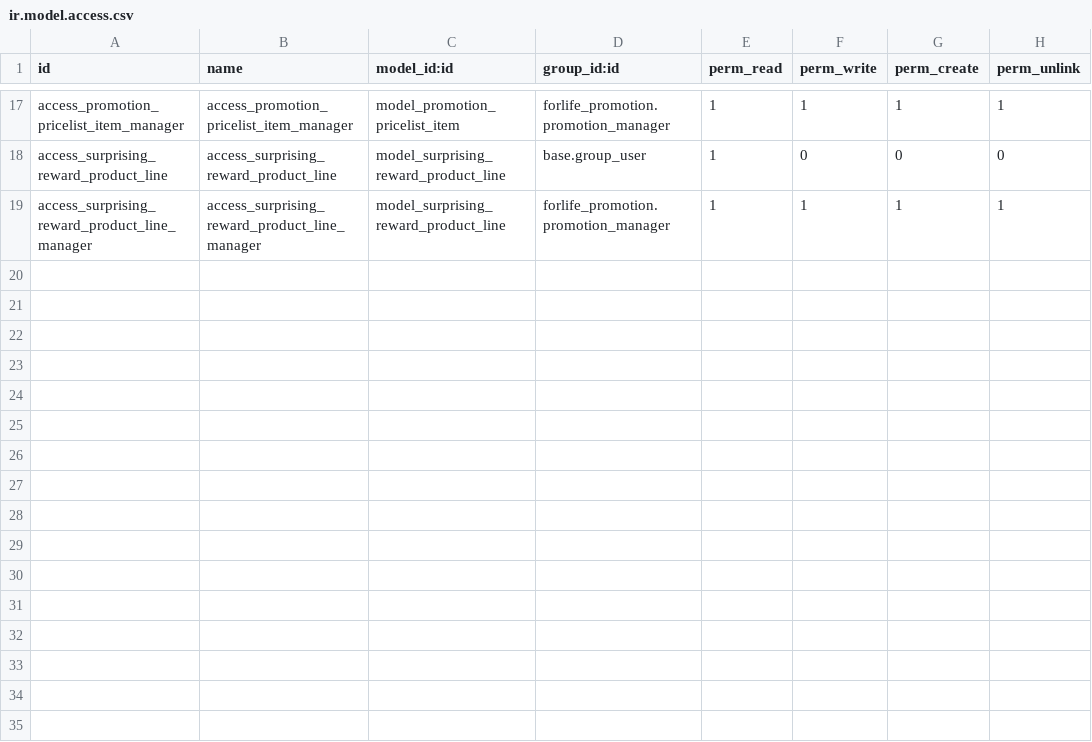
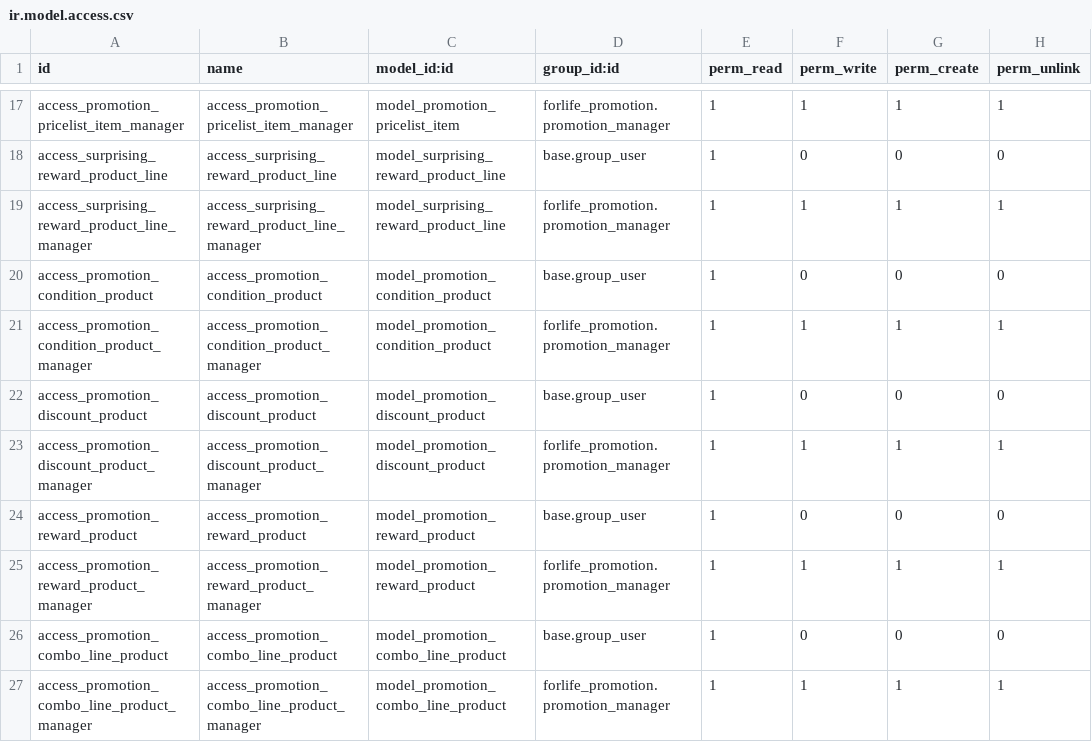
Before and after one commit to Onnet-Consulting/forlife, a CSV file: addons/custom/forlife_pos_promotion/security/ir.model.access.csv, drawn as a sheet; only a part is shown, gaps mark what is left out; the diff names each change by its address in the sheet, - before the commit and + after, or states it on an @@ line.

Commit message:
MFL2201ER-763-fix: add access right to many2many relation table

```diff
--- a/addons/custom/forlife_pos_promotion/security/ir.model.access.csv
+++ b/addons/custom/forlife_pos_promotion/security/ir.model.access.csv
+row 20: access_promotion_condition_product | access_promotion_condition_product | model_promotion_condition_product | base.group_user | 1 | 0 | 0 | 0
+row 21: access_promotion_condition_product_manager | access_promotion_condition_product_manager | model_promotion_condition_product | forlife_promotion.promotion_manager | 1 | 1 | 1 | 1
+row 22: access_promotion_discount_product | access_promotion_discount_product | model_promotion_discount_product | base.group_user | 1 | 0 | 0 | 0
+row 23: access_promotion_discount_product_manager | access_promotion_discount_product_manager | model_promotion_discount_product | forlife_promotion.promotion_manager | 1 | 1 | 1 | 1
+row 24: access_promotion_reward_product | access_promotion_reward_product | model_promotion_reward_product | base.group_user | 1 | 0 | 0 | 0
+row 25: access_promotion_reward_product_manager | access_promotion_reward_product_manager | model_promotion_reward_product | forlife_promotion.promotion_manager | 1 | 1 | 1 | 1
+row 26: access_promotion_combo_line_product | access_promotion_combo_line_product | model_promotion_combo_line_product | base.group_user | 1 | 0 | 0 | 0
+row 27: access_promotion_combo_line_product_manager | access_promotion_combo_line_product_manager | model_promotion_combo_line_product | forlife_promotion.promotion_manager | 1 | 1 | 1 | 1
```
